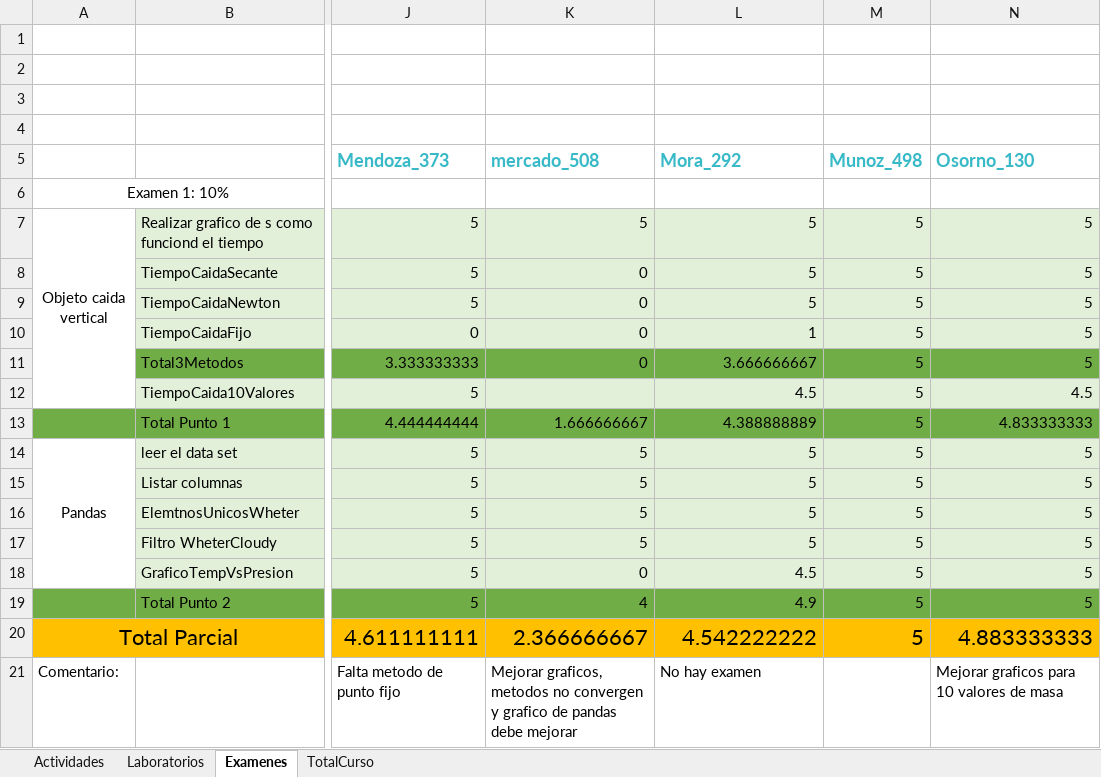
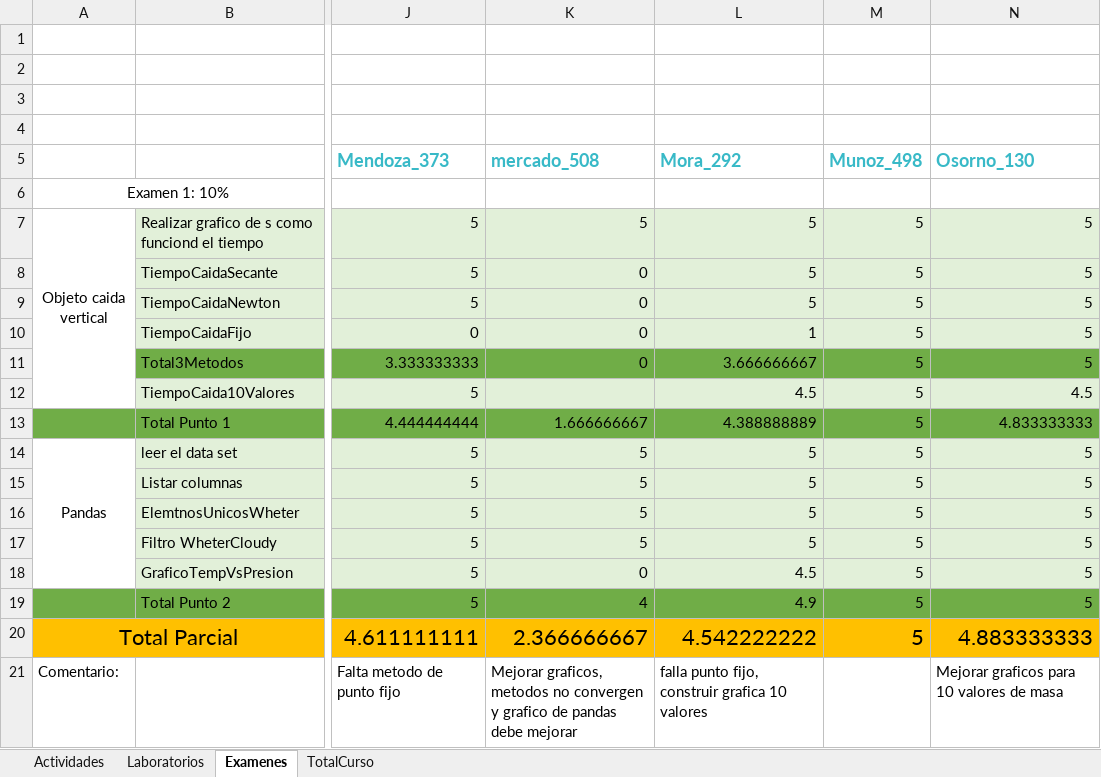
Before and after one commit to hernansalinas/CursoMetodosComputacionales, an Excel workbook: NotasMetodosComputacionales.xlsx, sheet Examenes, drawn as a sheet; only a part is shown, gaps mark what is left out; values as stored, in another font and other column widths than the file's, no borders; the diff names each change by its address in the sheet, - before the commit and + after, or states it on an @@ line.

Commit message:
update git

```diff
--- a/NotasMetodosComputacionales.xlsx (sheet Examenes)
+++ b/NotasMetodosComputacionales.xlsx (sheet Examenes)
-L21 (Mora_292): No hay examen
+L21 (Mora_292): falla punto fijo, construir grafica 10 valores
```
